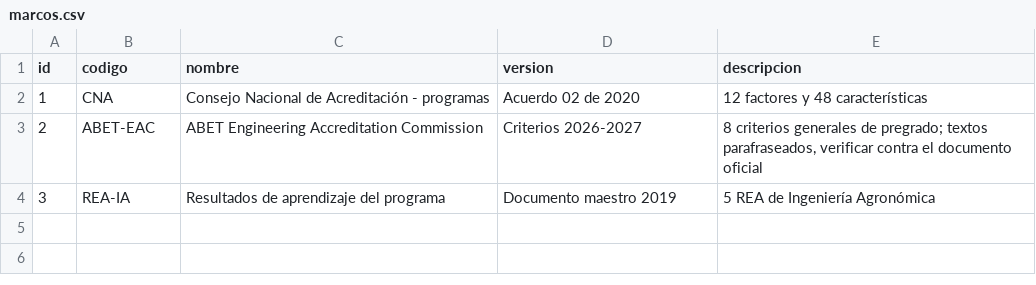
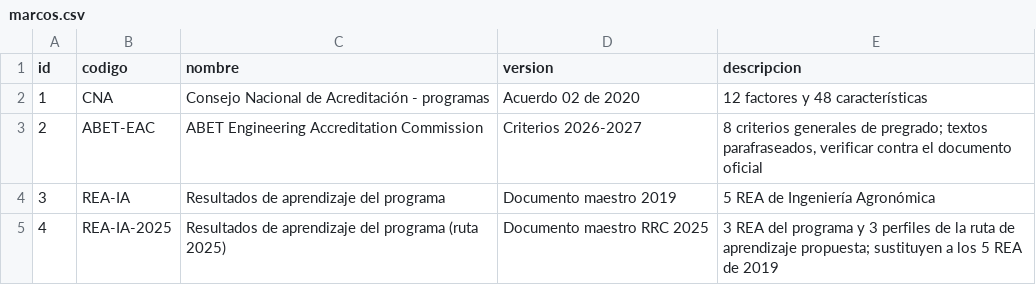
Before and after one commit to domp1987/indice-acreditacion-agronomica, a CSV file: datos/semillas/marcos.csv, drawn as a sheet; the diff names each change by its address in the sheet, - before the commit and + after, or states it on an @@ line.

```diff
--- a/datos/semillas/marcos.csv
+++ b/datos/semillas/marcos.csv
+row 5: 4 | REA-IA-2025 | Resultados de aprendizaje del programa (ruta 2025) | Documento maestro RRC 2025 | 3 REA del programa y 3 perfiles de la ruta de aprendizaje propuesta; sustituyen a los 5 REA de 2019
```
Also changed, not shown: datos/semillas/correspondencias.csv, datos/semillas/nodos.csv, 10 other files.
